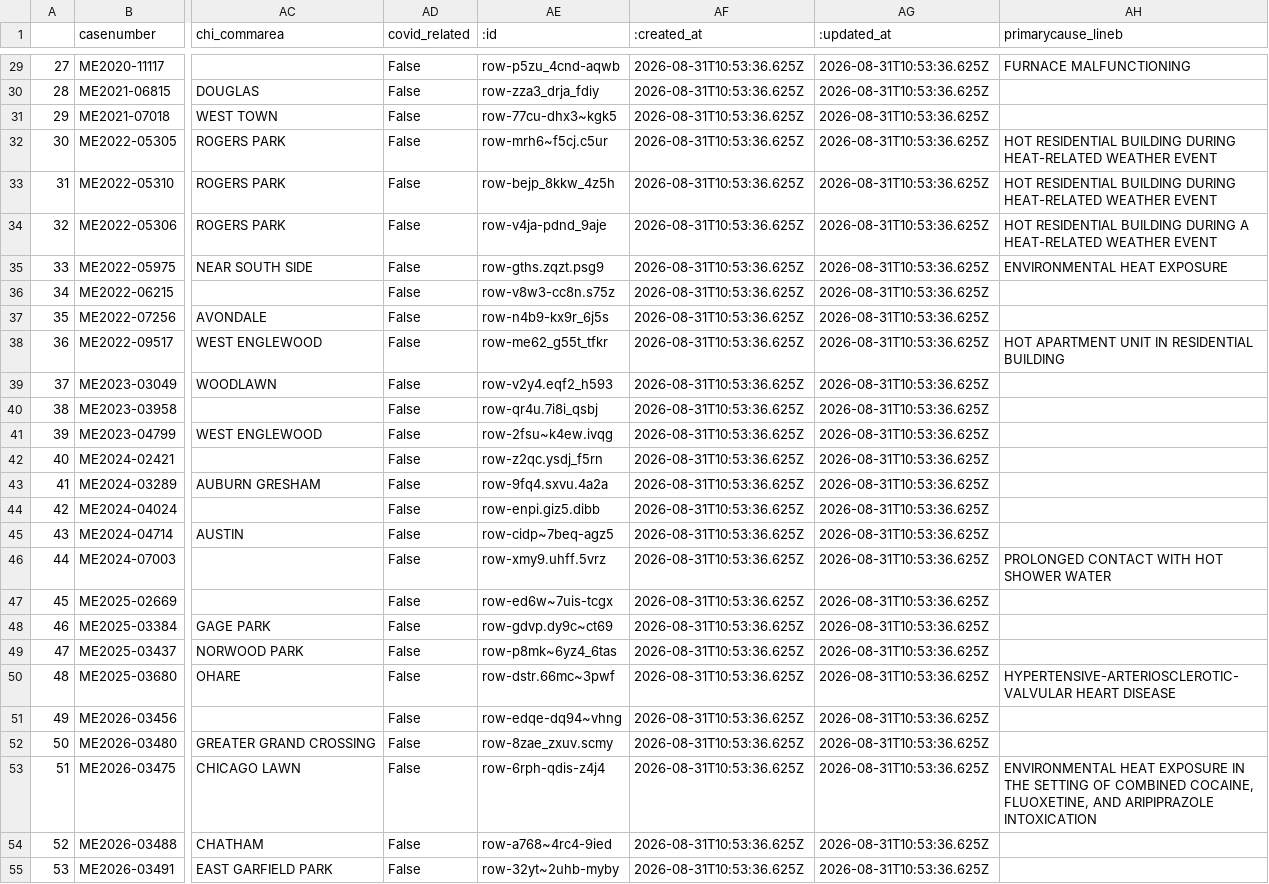
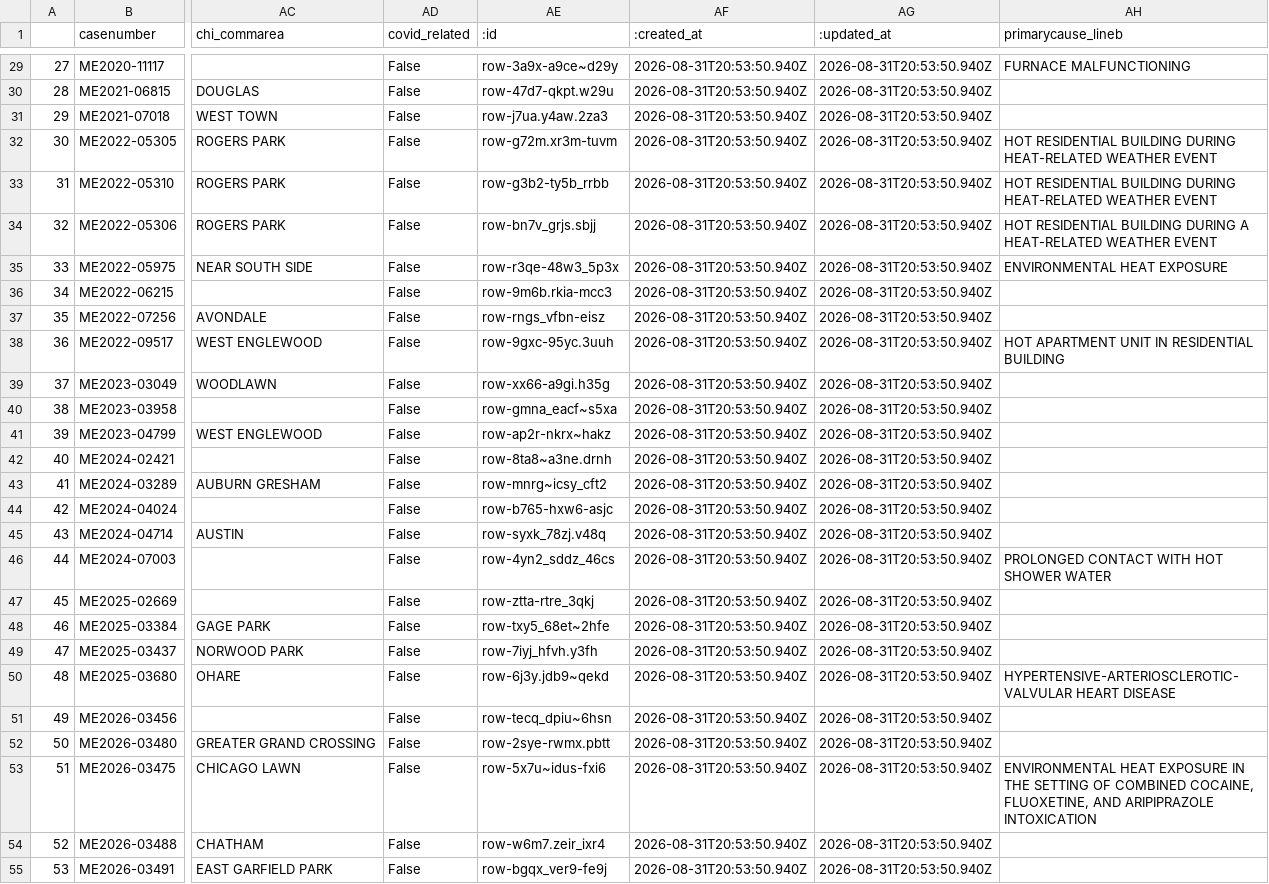
Before and after one commit to cam-rodriguez/cpm_heatbot, a CSV file: data/all_heatdeaths.csv, drawn as a sheet; only a part is shown, gaps mark what is left out; the diff covers the shown part only; the diff names each change by its address in the sheet, - before the commit and + after, or states it on an @@ line.

```diff
--- a/data/all_heatdeaths.csv
+++ b/data/all_heatdeaths.csv
-AE29 (:id): row-p5zu_4cnd-aqwb
+AE29 (:id): row-3a9x-a9ce~d29y
-AF29:AF55 (:created_at): 2026-08-31T10:53:36.625Z
+AF29:AF55 (:created_at): 2026-08-31T20:53:50.940Z
-AG29:AG55 (:updated_at): 2026-08-31T10:53:36.625Z
+AG29:AG55 (:updated_at): 2026-08-31T20:53:50.940Z
-AE30 (:id): row-zza3_drja_fdiy
+AE30 (:id): row-47d7-qkpt.w29u
-AE31 (:id): row-77cu-dhx3~kgk5
+AE31 (:id): row-j7ua.y4aw.2za3
-AE32 (:id): row-mrh6~f5cj.c5ur
+AE32 (:id): row-g72m.xr3m-tuvm
-AE33 (:id): row-bejp_8kkw_4z5h
+AE33 (:id): row-g3b2-ty5b_rrbb
-AE34 (:id): row-v4ja-pdnd_9aje
+AE34 (:id): row-bn7v_grjs.sbjj
-AE35 (:id): row-gths.zqzt.psg9
+AE35 (:id): row-r3qe-48w3_5p3x
-AE36 (:id): row-v8w3-cc8n.s75z
+AE36 (:id): row-9m6b.rkia-mcc3
-AE37 (:id): row-n4b9-kx9r_6j5s
+AE37 (:id): row-rngs_vfbn-eisz
-AE38 (:id): row-me62_g55t_tfkr
+AE38 (:id): row-9gxc-95yc.3uuh
-AE39 (:id): row-v2y4.eqf2_h593
+AE39 (:id): row-xx66-a9gi.h35g
-AE40 (:id): row-qr4u.7i8i_qsbj
+AE40 (:id): row-gmna_eacf~s5xa
-AE41 (:id): row-2fsu~k4ew.ivqg
+AE41 (:id): row-ap2r-nkrx~hakz
-AE42 (:id): row-z2qc.ysdj_f5rn
+AE42 (:id): row-8ta8~a3ne.drnh
-AE43 (:id): row-9fq4.sxvu.4a2a
+AE43 (:id): row-mnrg~icsy_cft2
-AE44 (:id): row-enpi.giz5.dibb
+AE44 (:id): row-b765-hxw6-asjc
-AE45 (:id): row-cidp~7beq-agz5
+AE45 (:id): row-syxk_78zj.v48q
-AE46 (:id): row-xmy9.uhff.5vrz
+AE46 (:id): row-4yn2_sddz_46cs
-AE47 (:id): row-ed6w~7uis-tcgx
+AE47 (:id): row-ztta-rtre_3qkj
-AE48 (:id): row-gdvp.dy9c~ct69
+AE48 (:id): row-txy5_68et~2hfe
-AE49 (:id): row-p8mk~6yz4_6tas
+AE49 (:id): row-7iyj_hfvh.y3fh
-AE50 (:id): row-dstr.66mc~3pwf
+AE50 (:id): row-6j3y.jdb9~qekd
-AE51 (:id): row-edqe-dq94~vhng
+AE51 (:id): row-tecq_dpiu~6hsn
-AE52 (:id): row-8zae_zxuv.scmy
+AE52 (:id): row-2sye-rwmx.pbtt
-AE53 (:id): row-6rph-qdis-z4j4
+AE53 (:id): row-5x7u~idus-fxi6
-AE54 (:id): row-a768~4rc4-9ied
+AE54 (:id): row-w6m7.zeir_ixr4
-AE55 (:id): row-32yt~2uhb-myby
+AE55 (:id): row-bgqx_ver9-fe9j
```
Also changed, not shown: 105 edited cells elsewhere in this file, data/archive/lastversion.csv, 1 other file.
